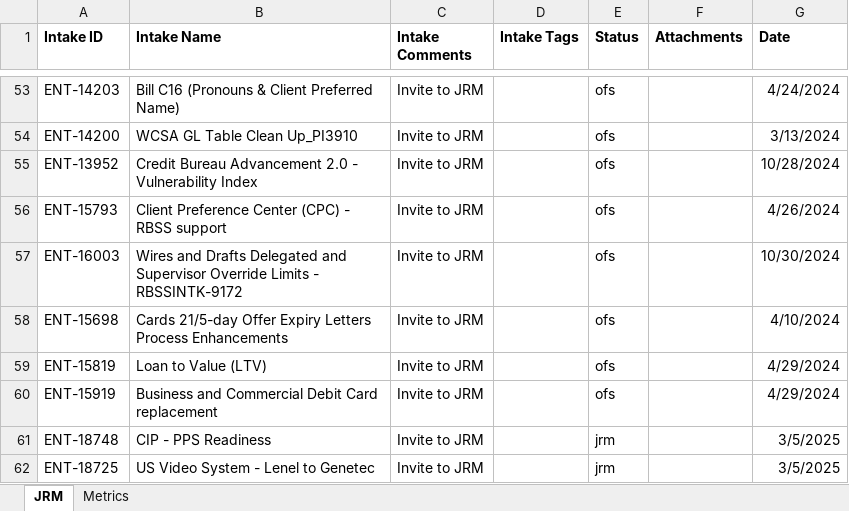
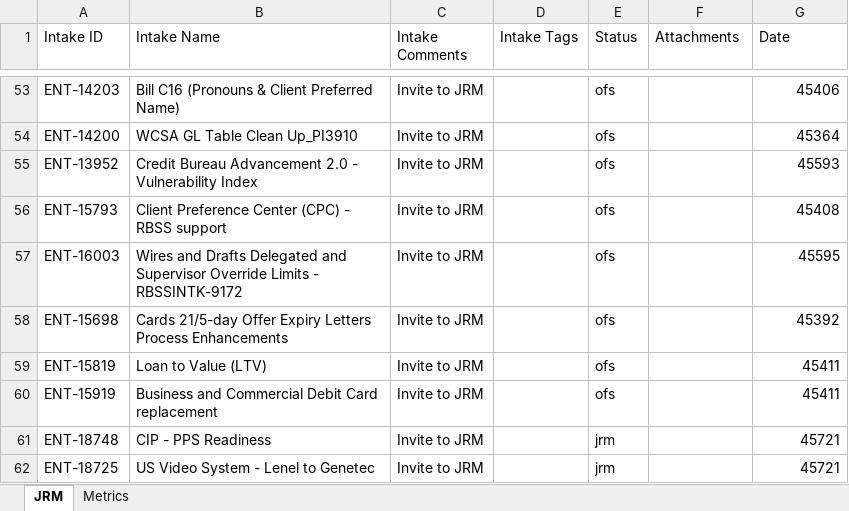
Before and after one commit to Parthiv18/intake, an Excel workbook: Intake_Database.xlsx, sheet JRM, drawn as a sheet; only a part is shown, gaps mark what is left out; values as stored, in another font and other column widths than the file's, no borders; the diff covers the shown part only; the diff names each change by its address in the sheet, - before the commit and + after, or states it on an @@ line.

```diff
--- a/Intake_Database.xlsx (sheet JRM)
+++ b/Intake_Database.xlsx (sheet JRM)
-A1:G1 bold: on
+A1:G1 bold: off
-G53 (Date): 4/24/2024
+G53 (Date): 45406
-G54 (Date): 3/13/2024
+G54 (Date): 45364
-G55 (Date): 10/28/2024
+G55 (Date): 45593
-G56 (Date): 4/26/2024
+G56 (Date): 45408
-G57 (Date): 10/30/2024
+G57 (Date): 45595
-G58 (Date): 4/10/2024
+G58 (Date): 45392
-G59:G60 (Date): 4/29/2024
+G59:G60 (Date): 45411
-G61:G62 (Date): 3/5/2025
+G61:G62 (Date): 45721
```
Also changed, not shown: 51 edited cells and cell formats elsewhere in this sheet, sheet Metrics.
